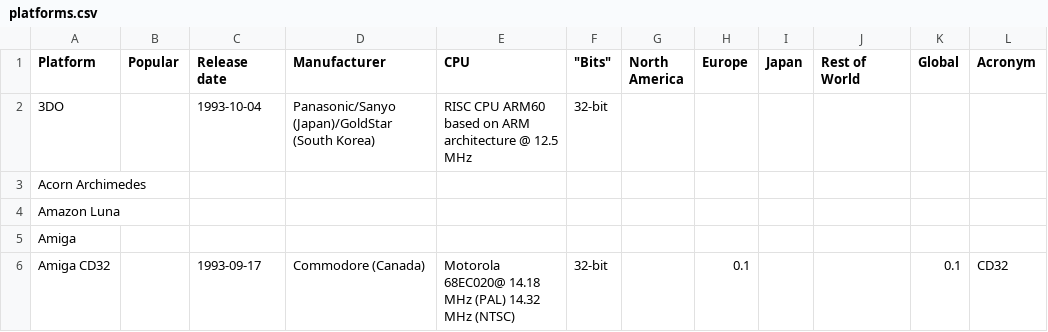
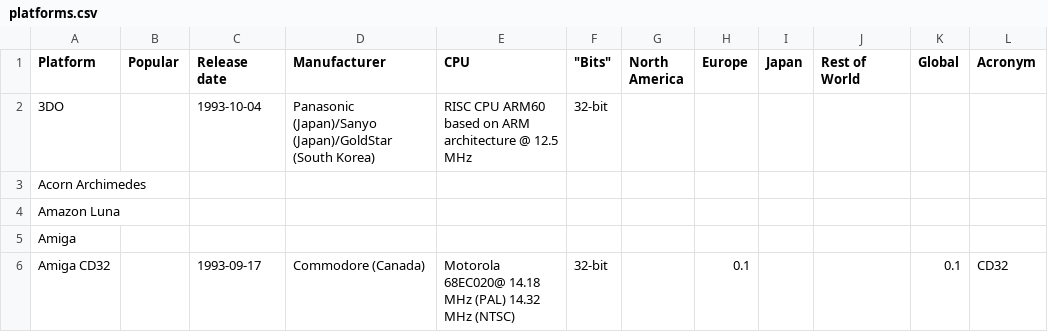
Before and after one commit to dlupu0/HLTB-unipd, a CSV file: cleaned_datasets/platforms.csv, drawn as a sheet; only a part is shown.

Commit message:
Added country to Panasonic directly on platforms.csv Small code clean

```diff
--- a/cleaned_datasets/platforms.csv
+++ b/cleaned_datasets/platforms.csv
@@ -1,3 +1,3 @@
 Platform,Popular,Release date,Manufacturer,CPU,"""Bits""",North America,Europe,Japan,Rest of World,Global,Acronym
-3DO,,1993-10-04,Panasonic/Sanyo (Japan)/GoldStar (South Korea),RISC CPU ARM60 based on ARM architecture @ 12.5 MHz,32-bit,,,,,,
+3DO,,1993-10-04,Panasonic (Japan)/Sanyo (Japan)/GoldStar (South Korea),RISC CPU ARM60 based on ARM architecture @ 12.5 MHz,32-bit,,,,,,
 Acorn Archimedes,,,,,,,,,,,
```
Also changed, not shown: 1 other file.
